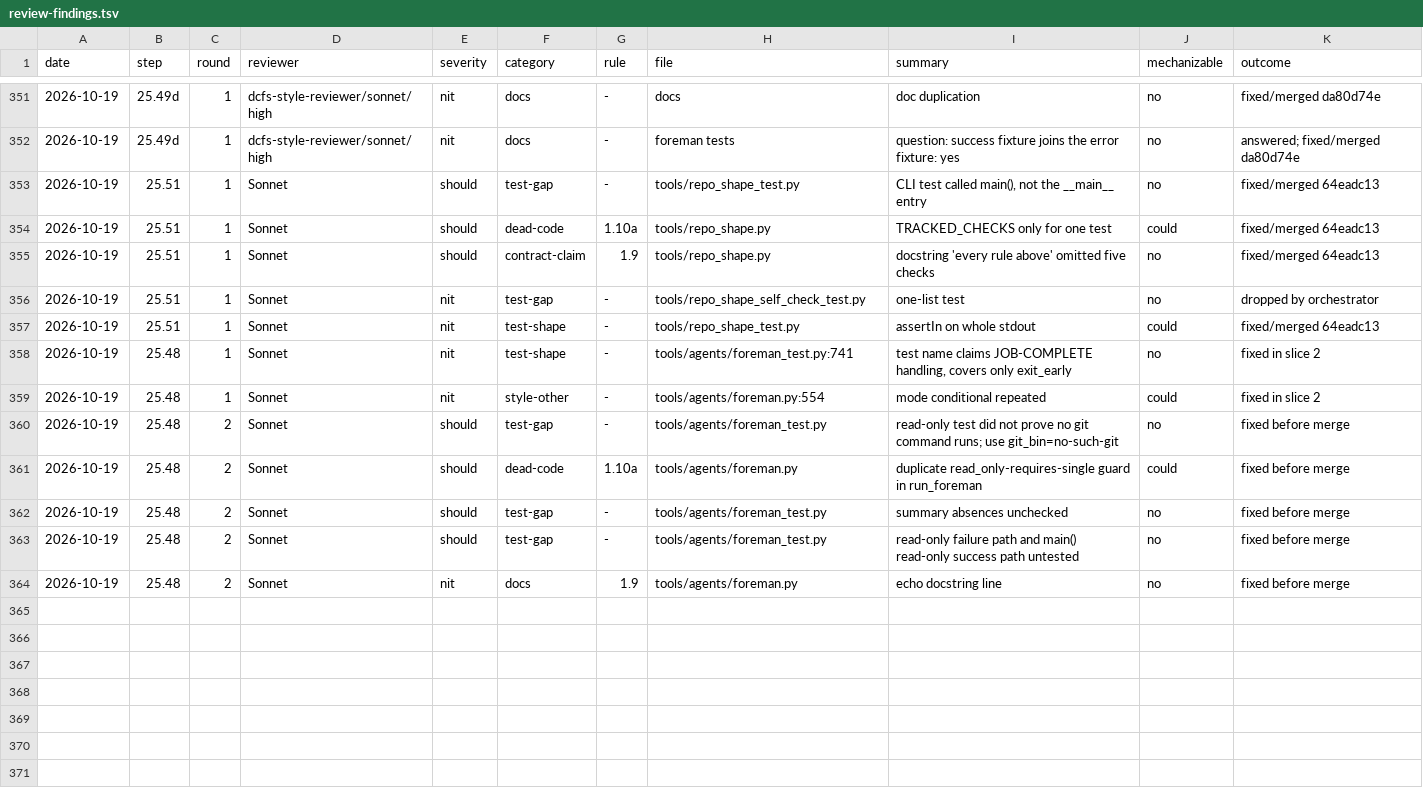
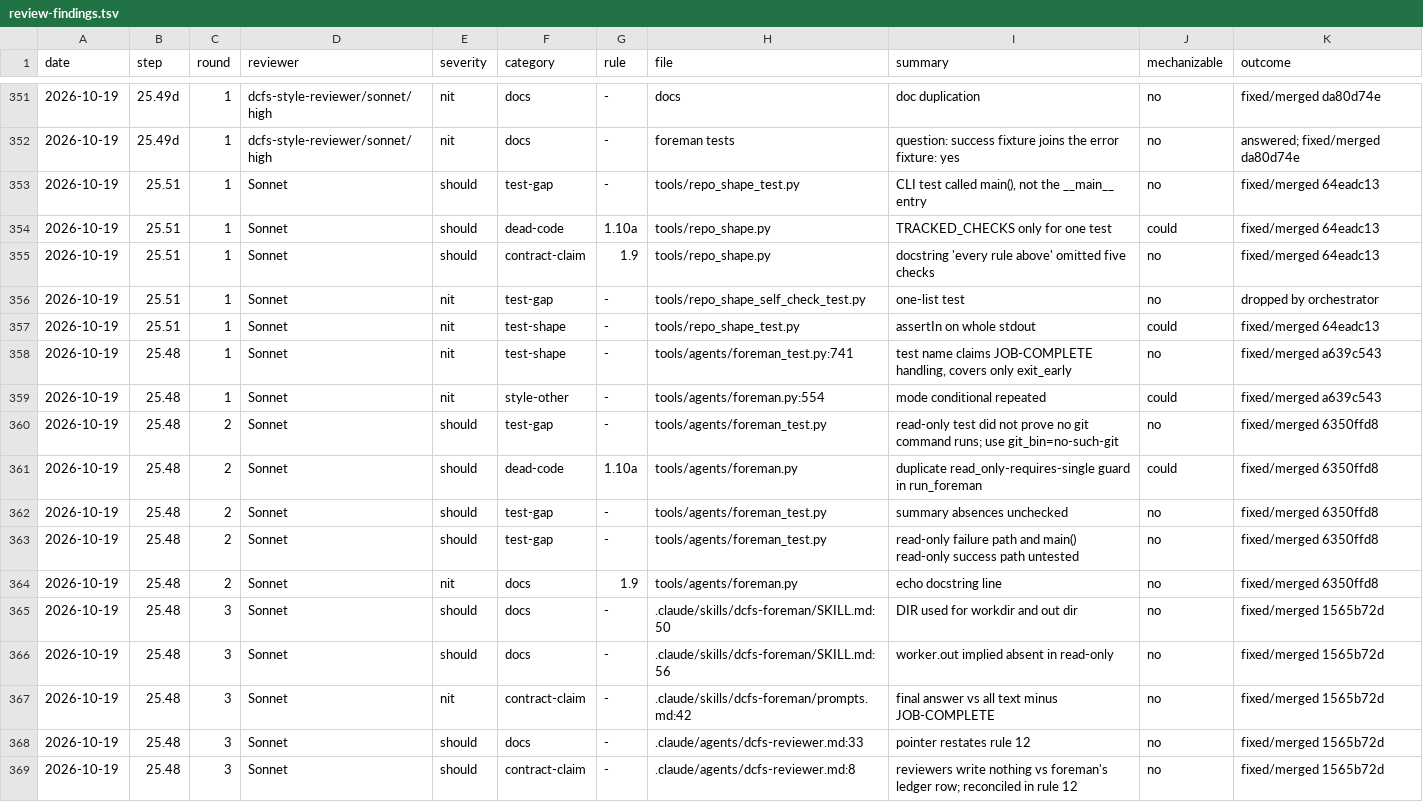
Before and after one commit to eatnumber1/dircachefs, a TSV file: docs/plan/review-findings.tsv, drawn as a sheet; only a part is shown, gaps mark what is left out; the diff covers the shown part only.

```diff
--- a/docs/plan/review-findings.tsv
+++ b/docs/plan/review-findings.tsv
@@ -357,8 +357,13 @@ date	step	round	reviewer	severity	category	rule	file	summary	mechanizable	outcom
 2026-10-19	25.51	1	Sonnet	nit	test-shape	-	tools/repo_shape_test.py	assertIn on whole stdout	could	fixed/merged 64eadc13
-2026-10-19	25.48	1	Sonnet	nit	test-shape	-	tools/agents/foreman_test.py:741	test name claims JOB-COMPLETE handling, covers only exit_early	no	fixed in slice 2
-2026-10-19	25.48	1	Sonnet	nit	style-other	-	tools/agents/foreman.py:554	mode conditional repeated	could	fixed in slice 2
-2026-10-19	25.48	2	Sonnet	should	test-gap	-	tools/agents/foreman_test.py	read-only test did not prove no git command runs; use git_bin=no-such-git	no	fixed before merge
-2026-10-19	25.48	2	Sonnet	should	dead-code	1.10a	tools/agents/foreman.py	duplicate read_only-requires-single guard in run_foreman	could	fixed before merge
-2026-10-19	25.48	2	Sonnet	should	test-gap	-	tools/agents/foreman_test.py	summary absences unchecked	no	fixed before merge
-2026-10-19	25.48	2	Sonnet	should	test-gap	-	tools/agents/foreman_test.py	read-only failure path and main() read-only success path untested	no	fixed before merge
-2026-10-19	25.48	2	Sonnet	nit	docs	1.9	tools/agents/foreman.py	echo docstring line	no	fixed before merge
+2026-10-19	25.48	1	Sonnet	nit	test-shape	-	tools/agents/foreman_test.py:741	test name claims JOB-COMPLETE handling, covers only exit_early	no	fixed/merged a639c543
+2026-10-19	25.48	1	Sonnet	nit	style-other	-	tools/agents/foreman.py:554	mode conditional repeated	could	fixed/merged a639c543
+2026-10-19	25.48	2	Sonnet	should	test-gap	-	tools/agents/foreman_test.py	read-only test did not prove no git command runs; use git_bin=no-such-git	no	fixed/merged 6350ffd8
+2026-10-19	25.48	2	Sonnet	should	dead-code	1.10a	tools/agents/foreman.py	duplicate read_only-requires-single guard in run_foreman	could	fixed/merged 6350ffd8
+2026-10-19	25.48	2	Sonnet	should	test-gap	-	tools/agents/foreman_test.py	summary absences unchecked	no	fixed/merged 6350ffd8
+2026-10-19	25.48	2	Sonnet	should	test-gap	-	tools/agents/foreman_test.py	read-only failure path and main() read-only success path untested	no	fixed/merged 6350ffd8
+2026-10-19	25.48	2	Sonnet	nit	docs	1.9	tools/agents/foreman.py	echo docstring line	no	fixed/merged 6350ffd8
+2026-10-19	25.48	3	Sonnet	should	docs	-	.claude/skills/dcfs-foreman/SKILL.md:50	DIR used for workdir and out dir	no	fixed/merged 1565b72d
+2026-10-19	25.48	3	Sonnet	should	docs	-	.claude/skills/dcfs-foreman/SKILL.md:56	worker.out implied absent in read-only	no	fixed/merged 1565b72d
+2026-10-19	25.48	3	Sonnet	nit	contract-claim	-	.claude/skills/dcfs-foreman/prompts.md:42	final answer vs all text minus JOB-COMPLETE	no	fixed/merged 1565b72d
+2026-10-19	25.48	3	Sonnet	should	docs	-	.claude/agents/dcfs-reviewer.md:33	pointer restates rule 12	no	fixed/merged 1565b72d
+2026-10-19	25.48	3	Sonnet	should	contract-claim	-	.claude/agents/dcfs-reviewer.md:8	reviewers write nothing vs foreman's ledger row; reconciled in rule 12	no	fixed/merged 1565b72d
```
Also changed, not shown: 11 added rows and 4 edited cells elsewhere in this file, 2 other files.
